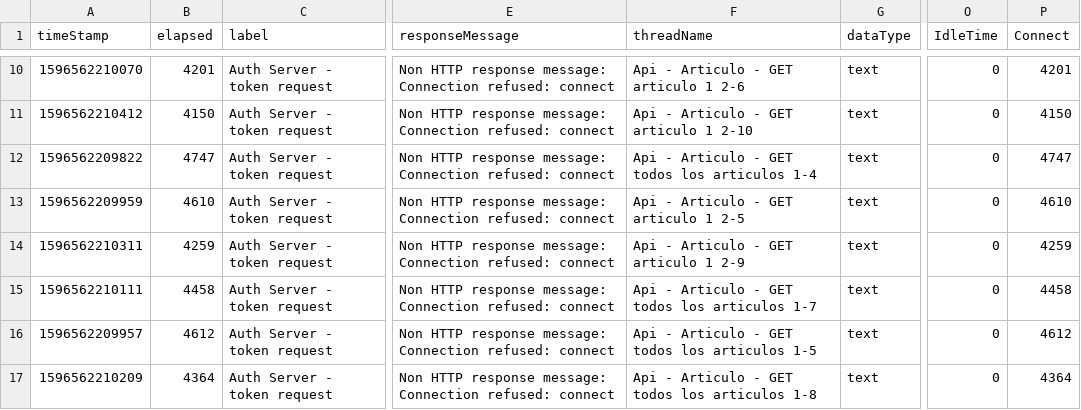
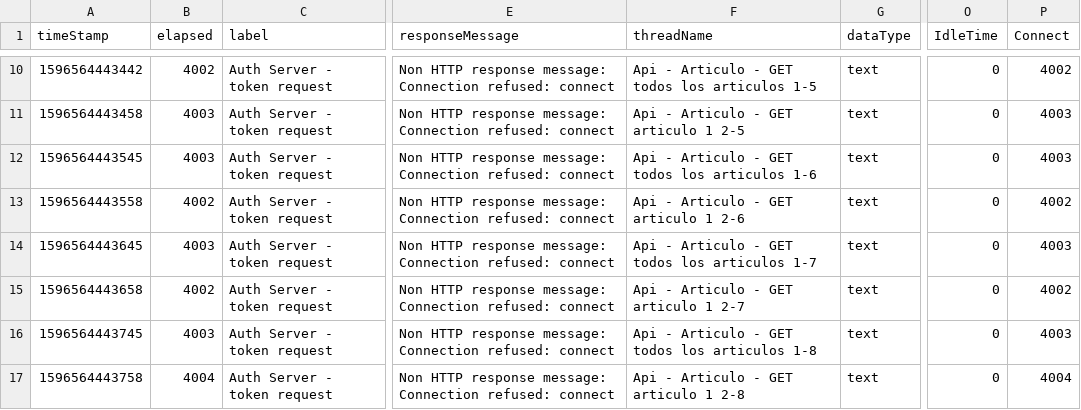
Before and after one commit to javierrgonz/ricoh-demo-jrg, a CSV file: ricoh-demo/ricoh-demo-articulo-server/src/main/resources/performance/results/20200804-jrg_articulo_performance_test.csv, drawn as a sheet; only a part is shown, gaps mark what is left out; the diff covers the shown part only; the diff names each change by its address in the sheet, - before the commit and + after, or states it on an @@ line.

```diff
--- a/ricoh-demo/ricoh-demo-articulo-server/src/main/resources/performance/results/20200804-jrg_articulo_performance_test.csv
+++ b/ricoh-demo/ricoh-demo-articulo-server/src/main/resources/performance/results/20200804-jrg_articulo_performance_test.csv
-A10 (timeStamp): 1596562210070
+A10 (timeStamp): 1596564443442
-B10 (elapsed): 4201
+B10 (elapsed): 4002
-F10 (threadName): Api - Articulo - GET articulo 1 2-6
+F10 (threadName): Api - Articulo - GET todos los articulos 1-5
-P10 (Connect): 4201
+P10 (Connect): 4002
-A11 (timeStamp): 1596562210412
+A11 (timeStamp): 1596564443458
-B11 (elapsed): 4150
+B11 (elapsed): 4003
-F11 (threadName): Api - Articulo - GET articulo 1 2-10
+F11 (threadName): Api - Articulo - GET articulo 1 2-5
-P11 (Connect): 4150
+P11 (Connect): 4003
-A12 (timeStamp): 1596562209822
+A12 (timeStamp): 1596564443545
-B12 (elapsed): 4747
+B12 (elapsed): 4003
-F12 (threadName): Api - Articulo - GET todos los articulos 1-4
+F12 (threadName): Api - Articulo - GET todos los articulos 1-6
-P12 (Connect): 4747
+P12 (Connect): 4003
-A13 (timeStamp): 1596562209959
+A13 (timeStamp): 1596564443558
-B13 (elapsed): 4610
+B13 (elapsed): 4002
-F13 (threadName): Api - Articulo - GET articulo 1 2-5
+F13 (threadName): Api - Articulo - GET articulo 1 2-6
-P13 (Connect): 4610
+P13 (Connect): 4002
-A14 (timeStamp): 1596562210311
+A14 (timeStamp): 1596564443645
-B14 (elapsed): 4259
+B14 (elapsed): 4003
-F14 (threadName): Api - Articulo - GET articulo 1 2-9
+F14 (threadName): Api - Articulo - GET todos los articulos 1-7
-P14 (Connect): 4259
+P14 (Connect): 4003
-A15 (timeStamp): 1596562210111
+A15 (timeStamp): 1596564443658
-B15 (elapsed): 4458
+B15 (elapsed): 4002
-F15 (threadName): Api - Articulo - GET todos los articulos 1-7
+F15 (threadName): Api - Articulo - GET articulo 1 2-7
-P15 (Connect): 4458
+P15 (Connect): 4002
-A16 (timeStamp): 1596562209957
+A16 (timeStamp): 1596564443745
-B16 (elapsed): 4612
+B16 (elapsed): 4003
-F16 (threadName): Api - Articulo - GET todos los articulos 1-5
+F16 (threadName): Api - Articulo - GET todos los articulos 1-8
-P16 (Connect): 4612
+P16 (Connect): 4003
-A17 (timeStamp): 1596562210209
+A17 (timeStamp): 1596564443758
-B17 (elapsed): 4364
+B17 (elapsed): 4004
-F17 (threadName): Api - Articulo - GET todos los articulos 1-8
+F17 (threadName): Api - Articulo - GET articulo 1 2-8
-P17 (Connect): 4364
+P17 (Connect): 4004
```
Also changed, not shown: 147 edited cells elsewhere in this file, ricoh-demo/ricoh-demo-pedido-server/src/main/resources/performance/results/20200804-jrg_pedido_ricoh_performance_test.csv, 13 other files.
